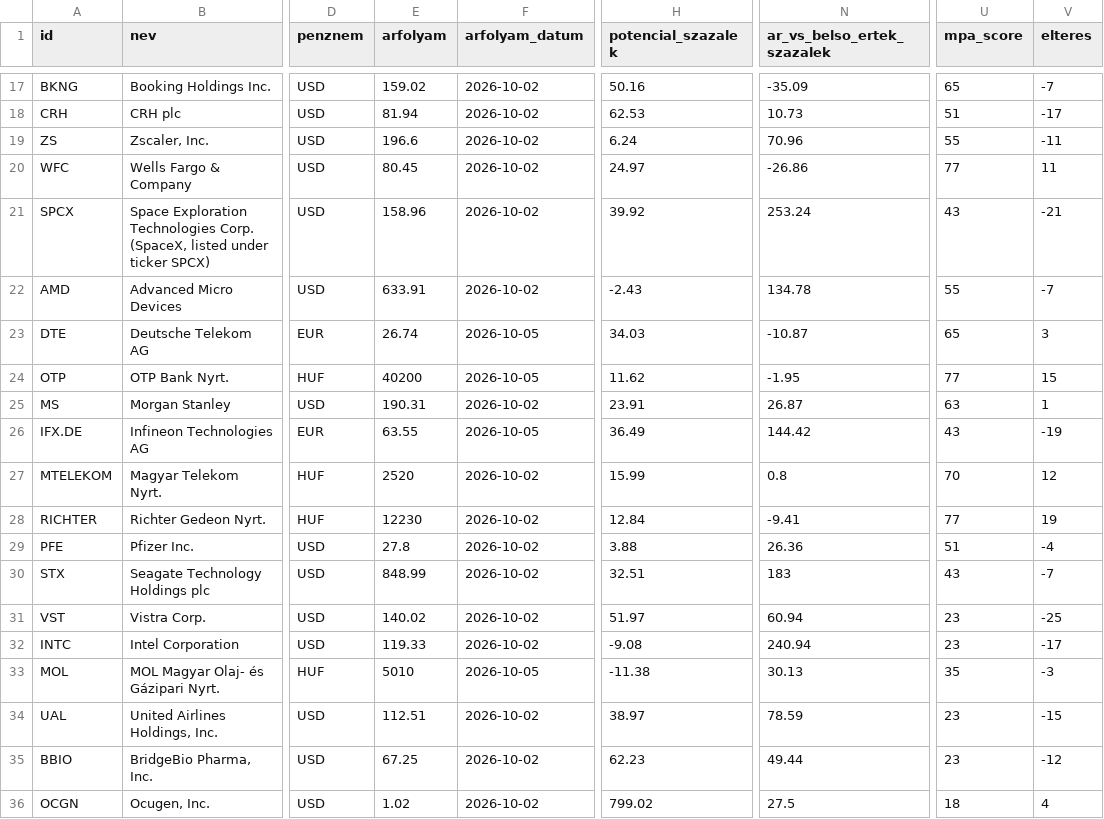
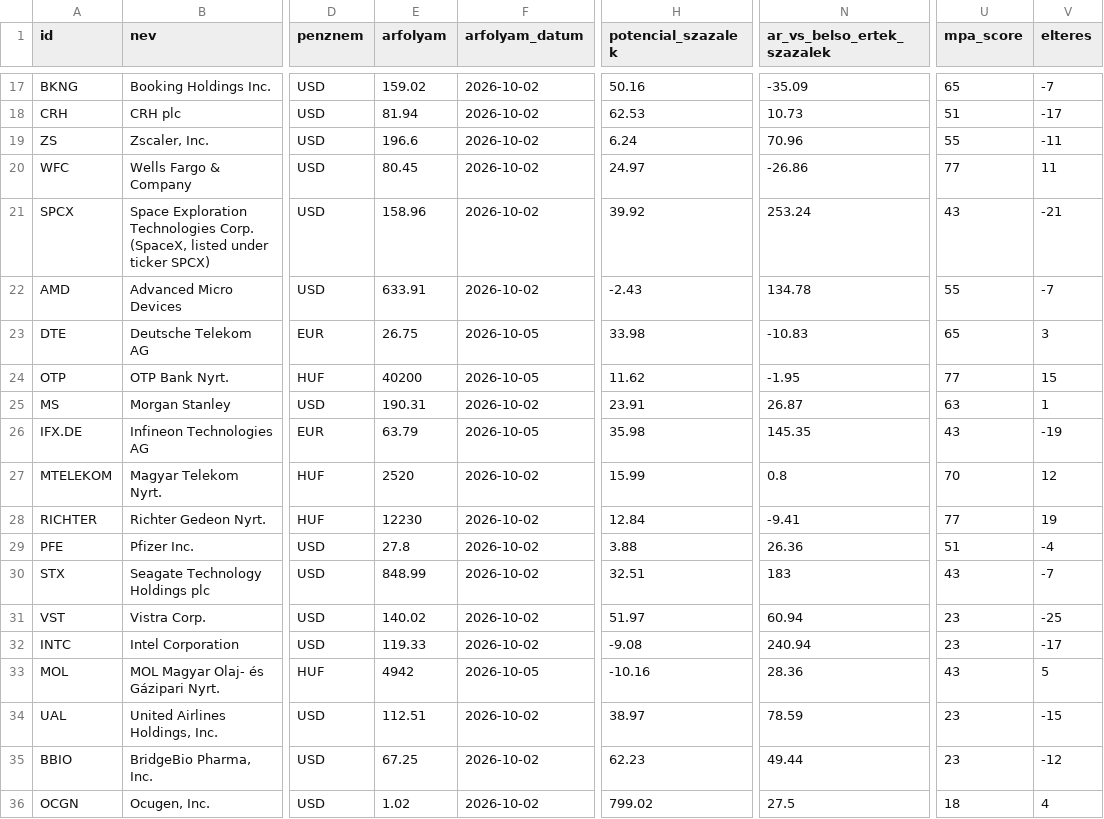
Before and after one commit to matekonnyu/moat-monitor, a CSV file: adatok.csv, drawn as a sheet; only a part is shown, gaps mark what is left out; the diff names each change by its address in the sheet, - before the commit and + after, or states it on an @@ line.

```diff
--- a/adatok.csv
+++ b/adatok.csv
-E23 (arfolyam): 26.74
+E23 (arfolyam): 26.75
-H23 (potencial_szazalek): 34.03
+H23 (potencial_szazalek): 33.98
-N23 (ar_vs_belso_ertek_szazalek): -10.87
+N23 (ar_vs_belso_ertek_szazalek): -10.83
-E26 (arfolyam): 63.55
+E26 (arfolyam): 63.79
-H26 (potencial_szazalek): 36.49
+H26 (potencial_szazalek): 35.98
-N26 (ar_vs_belso_ertek_szazalek): 144.42
+N26 (ar_vs_belso_ertek_szazalek): 145.35
-E33 (arfolyam): 5010
+E33 (arfolyam): 4942
-H33 (potencial_szazalek): -11.38
+H33 (potencial_szazalek): -10.16
-N33 (ar_vs_belso_ertek_szazalek): 30.13
+N33 (ar_vs_belso_ertek_szazalek): 28.36
-U33 (mpa_score): 35
+U33 (mpa_score): 43
-V33 (elteres): -3
+V33 (elteres): 5
```
Also changed, not shown: 5 other files.
